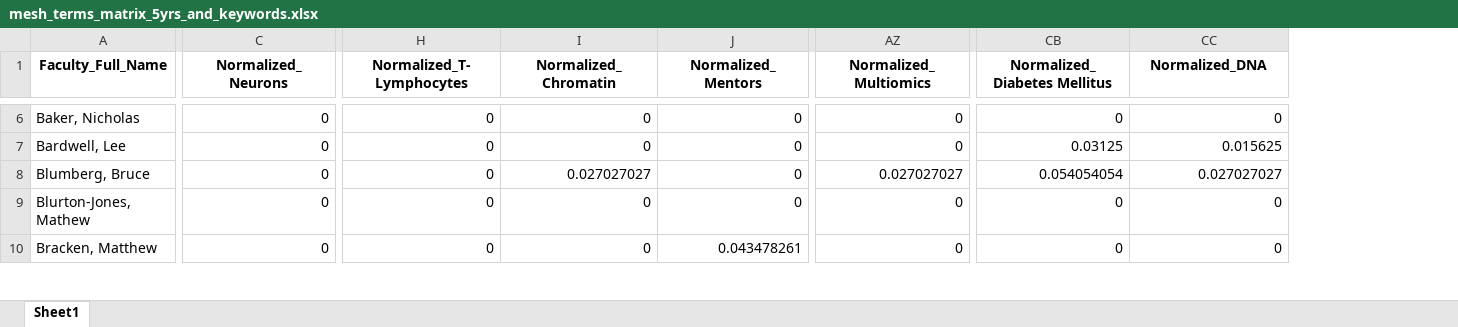
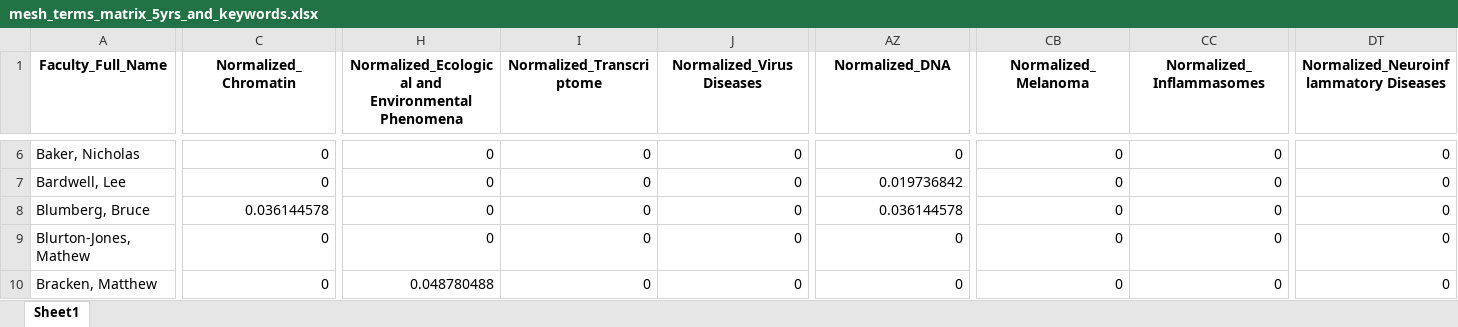
Before and after one commit to mital-i/faculty-clustering-project, an Excel workbook: mesh_terms_matrix_5yrs_and_keywords.xlsx, sheet Sheet1, drawn as a sheet; only a part is shown, gaps mark what is left out; values as stored, in another font and other column widths than the file's, no borders; the diff covers the shown part only; the diff names each change by its address in the sheet, - before the commit and + after, or states it on an @@ line.

```diff
--- a/mesh_terms_matrix_5yrs_and_keywords.xlsx (sheet Sheet1)
+++ b/mesh_terms_matrix_5yrs_and_keywords.xlsx (sheet Sheet1)
+column DT, row 1: Normalized_Neuroinflammatory Diseases; rows 6-10: all 0
-C1: Normalized_Neurons
+C1: Normalized_Chromatin
-H1: Normalized_T-Lymphocytes
+H1: Normalized_Ecological and Environmental Phenomena
-I1: Normalized_Chromatin
+I1: Normalized_Transcriptome
-J1: Normalized_Mentors
+J1: Normalized_Virus Diseases
-AZ1: Normalized_Multiomics
+AZ1: Normalized_DNA
-CB1: Normalized_Diabetes Mellitus
+CB1: Normalized_Melanoma
-CC1: Normalized_DNA
+CC1: Normalized_Inflammasomes
-AZ7 (Normalized_DNA): 0
+AZ7 (Normalized_DNA): 0.019736842
-CB7 (Normalized_Melanoma): 0.03125
+CB7 (Normalized_Melanoma): 0
-CC7 (Normalized_Inflammasomes): 0.015625
+CC7 (Normalized_Inflammasomes): 0
-C8 (Normalized_Chromatin): 0
+C8 (Normalized_Chromatin): 0.036144578
-I8 (Normalized_Transcriptome): 0.027027027
+I8 (Normalized_Transcriptome): 0
-AZ8 (Normalized_DNA): 0.027027027
+AZ8 (Normalized_DNA): 0.036144578
-CB8 (Normalized_Melanoma): 0.054054054
+CB8 (Normalized_Melanoma): 0
-CC8 (Normalized_Inflammasomes): 0.027027027
+CC8 (Normalized_Inflammasomes): 0
-H10: 0
+H10: 0.048780488
-J10 (Normalized_Virus Diseases): 0.043478261
+J10 (Normalized_Virus Diseases): 0
```
Also changed, not shown: 1450 edited cells elsewhere in this sheet, faculty_corresponding_unique_terms.xlsx, faculty_mesh_terms.xlsx.
